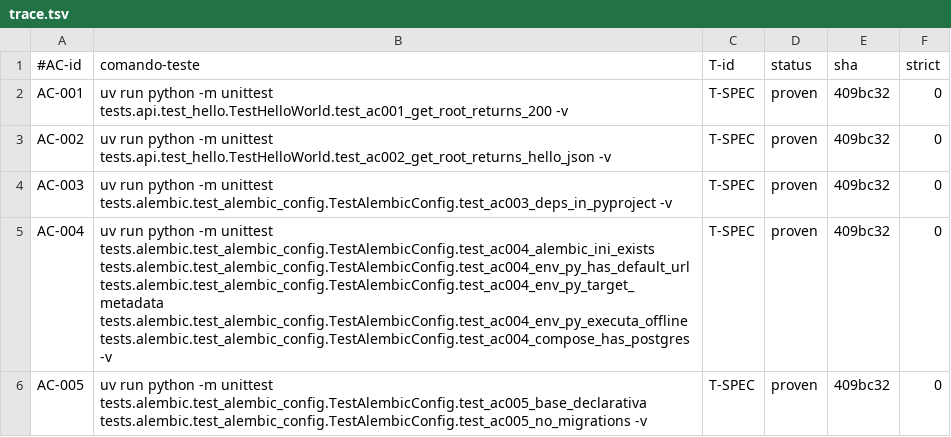
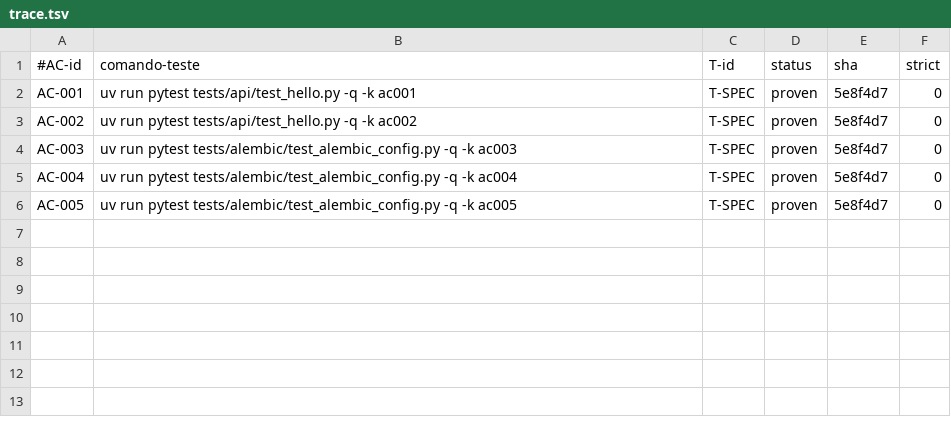
Before and after one commit to PedronXW/einstein-test, a TSV file: .spec/features/F-002-fastapi-alembic/trace.tsv, drawn as a sheet.

```diff
--- a/.spec/features/F-002-fastapi-alembic/trace.tsv
+++ b/.spec/features/F-002-fastapi-alembic/trace.tsv
@@ -1,6 +1,6 @@
 #AC-id	comando-teste	T-id	status	sha	strict
-AC-001	uv run python -m unittest tests.api.test_hello.TestHelloWorld.test_ac001_get_root_returns_200 -v	T-SPEC	proven	409bc32	0
-AC-002	uv run python -m unittest tests.api.test_hello.TestHelloWorld.test_ac002_get_root_returns_hello_json -v	T-SPEC	proven	409bc32	0
-AC-003	uv run python -m unittest tests.alembic.test_alembic_config.TestAlembicConfig.test_ac003_deps_in_pyproject -v	T-SPEC	proven	409bc32	0
-AC-004	uv run python -m unittest tests.alembic.test_alembic_config.TestAlembicConfig.test_ac004_alembic_ini_exists tests.alembic.test_alembic_config.TestAlembicConfig.test_ac004_env_py_has_default_url tests.alembic.test_alembic_config.TestAlembicConfig.test_ac004_env_py_target_metadata tests.alembic.test_alembic_config.TestAlembicConfig.test_ac004_env_py_executa_offline tests.alembic.test_alembic_config.TestAlembicConfig.test_ac004_compose_has_postgres -v	T-SPEC	proven	409bc32	0
-AC-005	uv run python -m unittest tests.alembic.test_alembic_config.TestAlembicConfig.test_ac005_base_declarativa tests.alembic.test_alembic_config.TestAlembicConfig.test_ac005_no_migrations -v	T-SPEC	proven	409bc32	0
+AC-001	uv run pytest tests/api/test_hello.py -q -k ac001	T-SPEC	proven	5e8f4d7	0
+AC-002	uv run pytest tests/api/test_hello.py -q -k ac002	T-SPEC	proven	5e8f4d7	0
+AC-003	uv run pytest tests/alembic/test_alembic_config.py -q -k ac003	T-SPEC	proven	5e8f4d7	0
+AC-004	uv run pytest tests/alembic/test_alembic_config.py -q -k ac004	T-SPEC	proven	5e8f4d7	0
+AC-005	uv run pytest tests/alembic/test_alembic_config.py -q -k ac005	T-SPEC	proven	5e8f4d7	0
```
Also changed, not shown: .spec/features/F-001-infra-local/trace.tsv, 5 other files.
